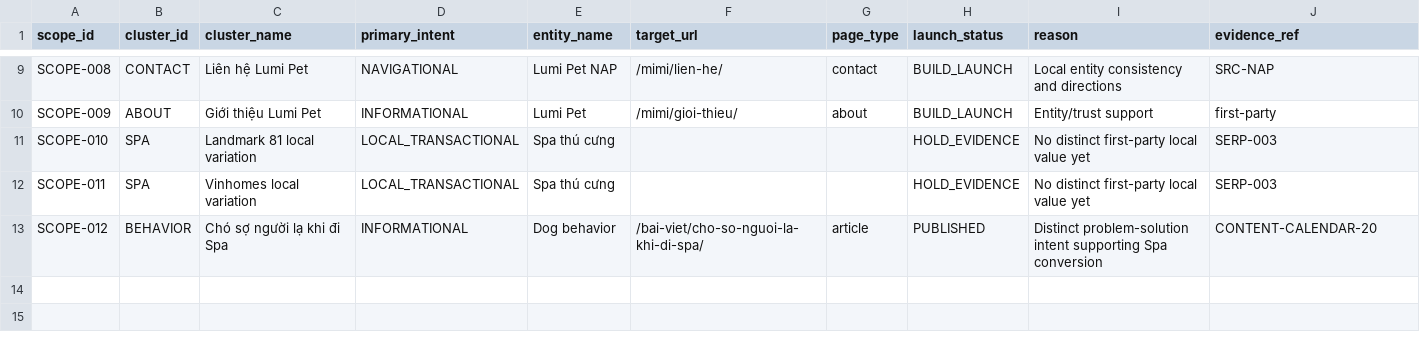
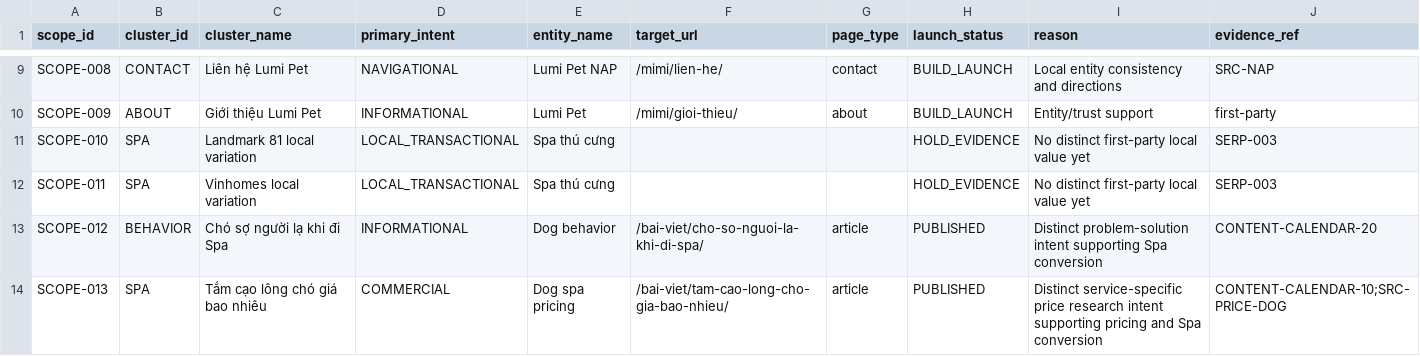
Before and after one commit to capquangfptminhlh/mimi, a CSV file: .website-os/evidence/project-scope-matrix.csv, drawn as a sheet; only a part is shown, gaps mark what is left out; the diff names each change by its address in the sheet, - before the commit and + after, or states it on an @@ line.

```diff
--- a/.website-os/evidence/project-scope-matrix.csv
+++ b/.website-os/evidence/project-scope-matrix.csv
+row 14: SCOPE-013 | SPA | Tắm cạo lông chó giá bao nhiêu | COMMERCIAL | Dog spa pricing | /bai-viet/tam-cao-long-cho-gia-bao-nhieu/ | article | PUBLISHED | Distinct service-specific price research intent supporting pricing and Spa conversion | CONTENT-CALENDAR-10;SRC-PRICE-DOG
```
Also changed, not shown: .website-os/evidence/keyword-page-coverage.csv, .website-os/evidence/keyword-universe.csv, 5 other files.
